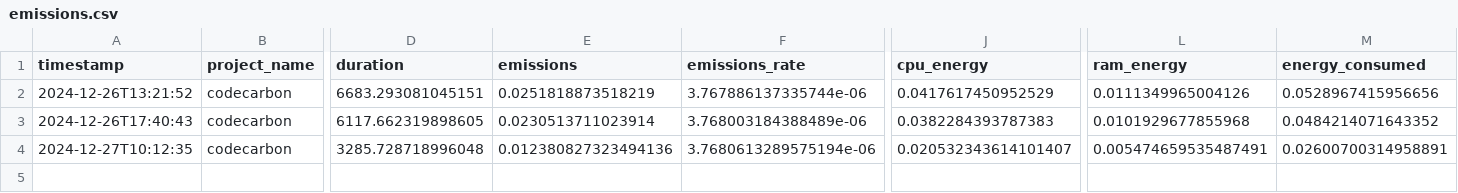
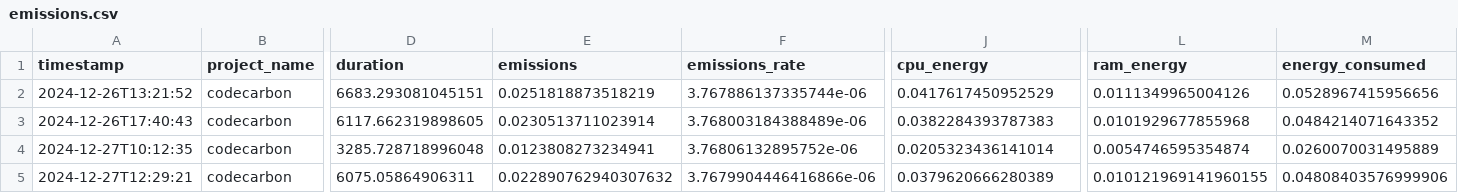
Before and after one commit to sjhuskey/dll-hybrid, a CSV file: python/emissions.csv, drawn as a sheet; only a part is shown, gaps mark what is left out; rows hold the shown columns only; the diff names each change by its address in the sheet, - before the commit and + after, or states it on an @@ line.

```diff
--- a/python/emissions.csv
+++ b/python/emissions.csv
-E4 (emissions): 0.012380827323494136
+E4 (emissions): 0.0123808273234941
-F4 (emissions_rate): 3.7680613289575194e-06
+F4 (emissions_rate): 3.76806132895752e-06
-J4 (cpu_energy): 0.020532343614101407
+J4 (cpu_energy): 0.0205323436141014
-L4 (ram_energy): 0.005474659535487491
+L4 (ram_energy): 0.0054746595354874
-M4 (energy_consumed): 0.02600700314958891
+M4 (energy_consumed): 0.0260070031495889
+row 5: 2024-12-27T12:29:21 | codecarbon | 6075.05864906311 | 0.022890762940307632 | 3.7679904446416866e-06 | 0.0379620666280389 | 0.010121969141960155 | 0.04808403576999906
```
Also changed, not shown: 11 other files.
